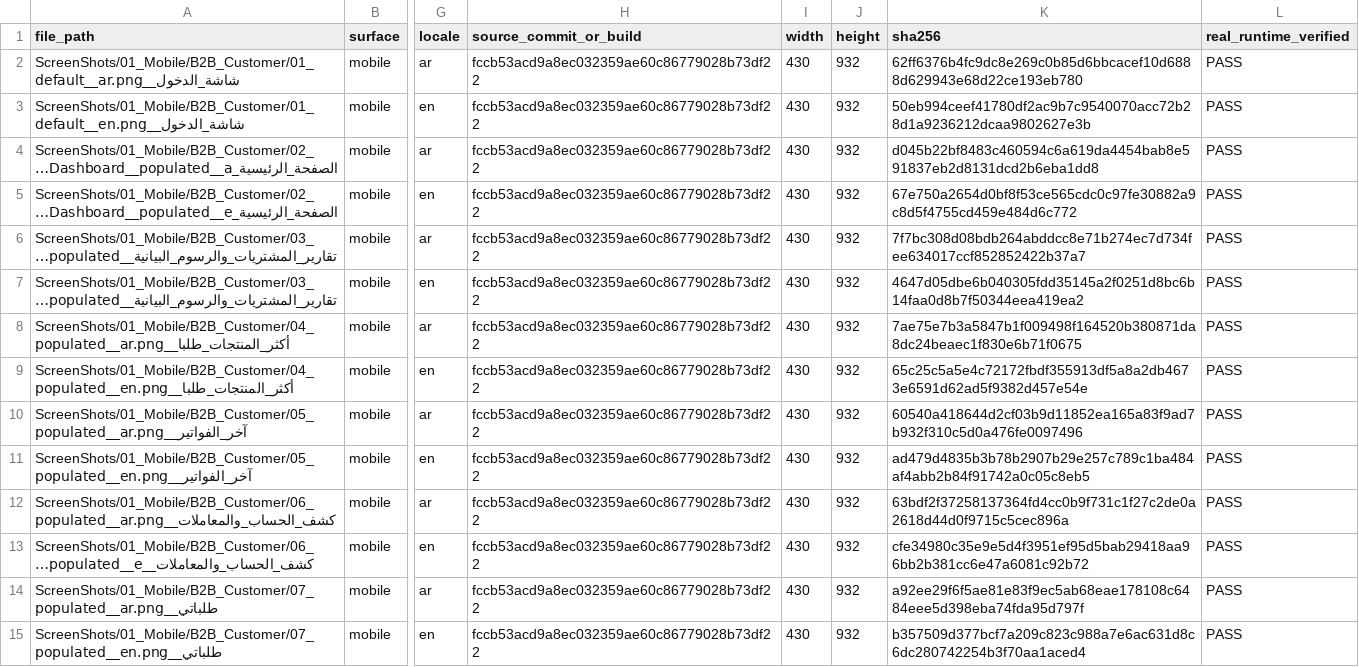
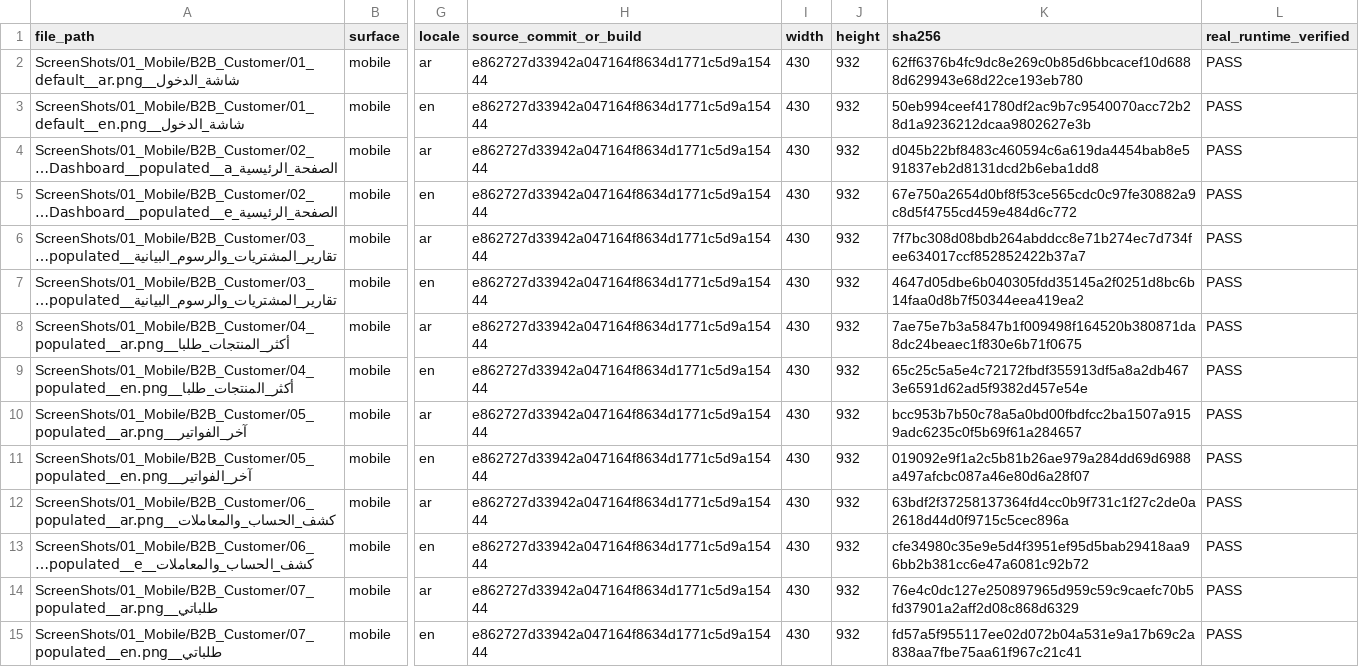
Before and after one commit to walidatiyaai2025-gif/FOOD, a CSV file: ScreenShots/SCREENSHOT_MANIFEST.csv, drawn as a sheet; only a part is shown, gaps mark what is left out; long unchanged cells end in …; the diff covers the shown part only; the diff names each change by its address in the sheet, - before the commit and + after, or states it on an @@ line.

```diff
--- a/ScreenShots/SCREENSHOT_MANIFEST.csv
+++ b/ScreenShots/SCREENSHOT_MANIFEST.csv
-H2:H15 (source_commit_or_build): fccb53acd9a8ec032359ae60c86779028b73df22
+H2:H15 (source_commit_or_build): e862727d33942a047164f8634d1771c5d9a15444
-K10 (sha256): 60540a418644d2cf03b9d11852ea165a83f9ad7b932f310c5d0a476fe0097496
+K10 (sha256): bcc953b7b50c78a5a0bd00fbdfcc2ba1507a9159adc6235c0f5b69f61a284657
-K11 (sha256): ad479d4835b3b78b2907b29e257c789c1ba484af4abb2b84f91742a0c05c8eb5
+K11 (sha256): 019092e9f1a2c5b81b26ae979a284dd69d6988a497afcbc087a46e80d6a28f07
-K14 (sha256): a92ee29f6f5ae81e83f9ec5ab68eae178108c6484eee5d398eba74fda95d797f
+K14 (sha256): 76e4c0dc127e250897965d959c59c9caefc70b5fd37901a2aff2d08c868d6329
-K15 (sha256): b357509d377bcf7a209c823c988a7e6ac631d8c6dc280742254b3f70aa1aced4
+K15 (sha256): fd57a5f955117ee02d072b04a531e9a17b69c2a838aa7fbe75aa61f967c21c41
```
Also changed, not shown: 120 edited cells elsewhere in this file, 29 other files.
